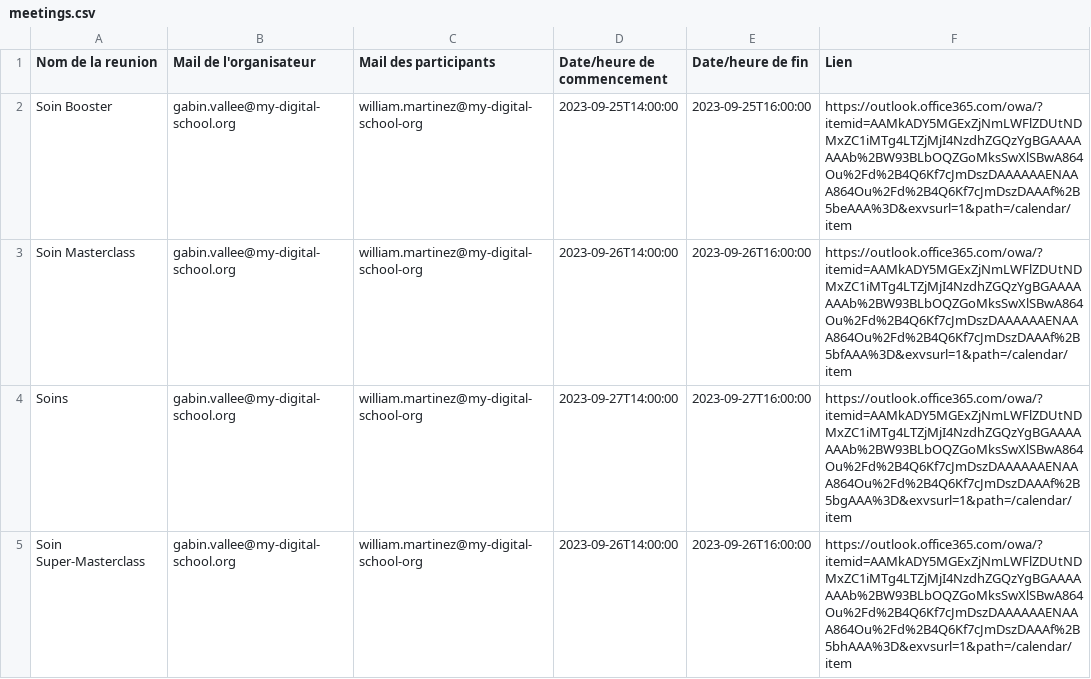
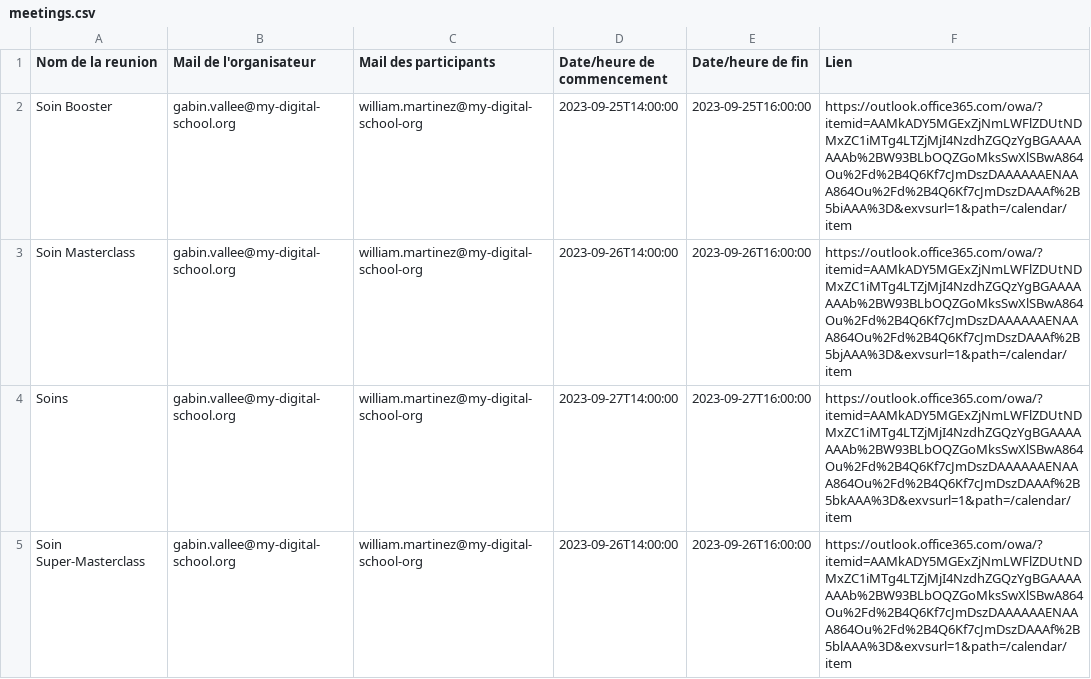
Before and after one commit to VGabin/2023-workshop-1, a CSV file: src/routes/meetings.csv, drawn as a sheet.

```diff
--- a/src/routes/meetings.csv
+++ b/src/routes/meetings.csv
@@ -1,5 +1,5 @@
 Nom de la reunion;Mail de l'organisateur;Mail des participants;Date/heure de commencement;Date/heure de fin;Lien
-Soin Booster;gabin.vallee@my-digital-school.org;william.martinez@my-digital-school-org;2023-09-25T14:00:00;2023-09-25T16:00:00;https://outlook.office365.com/owa/?itemid=AAMkADY5MGExZjNmLWFlZDUtNDMxZC1iMTg4LTZjMjI4NzdhZGQzYgBGAAAAAAAb%2BW93BLbOQZGoMksSwXlSBwA864Ou%2Fd%2B4Q6Kf7cJmDszDAAAAAAENAAA864Ou%2Fd%2B4Q6Kf7cJmDszDAAAf%2B5beAAA%3D&exvsurl=1&path=/calendar/item
-Soin Masterclass;gabin.vallee@my-digital-school.org;william.martinez@my-digital-school-org;2023-09-26T14:00:00;2023-09-26T16:00:00;https://outlook.office365.com/owa/?itemid=AAMkADY5MGExZjNmLWFlZDUtNDMxZC1iMTg4LTZjMjI4NzdhZGQzYgBGAAAAAAAb%2BW93BLbOQZGoMksSwXlSBwA864Ou%2Fd%2B4Q6Kf7cJmDszDAAAAAAENAAA864Ou%2Fd%2B4Q6Kf7cJmDszDAAAf%2B5bfAAA%3D&exvsurl=1&path=/calendar/item
-Soins;gabin.vallee@my-digital-school.org;william.martinez@my-digital-school-org;2023-09-27T14:00:00;2023-09-27T16:00:00;https://outlook.office365.com/owa/?itemid=AAMkADY5MGExZjNmLWFlZDUtNDMxZC1iMTg4LTZjMjI4NzdhZGQzYgBGAAAAAAAb%2BW93BLbOQZGoMksSwXlSBwA864Ou%2Fd%2B4Q6Kf7cJmDszDAAAAAAENAAA864Ou%2Fd%2B4Q6Kf7cJmDszDAAAf%2B5bgAAA%3D&exvsurl=1&path=/calendar/item
-Soin Super-Masterclass;gabin.vallee@my-digital-school.org;william.martinez@my-digital-school-org;2023-09-26T14:00:00;2023-09-26T16:00:00;https://outlook.office365.com/owa/?itemid=AAMkADY5MGExZjNmLWFlZDUtNDMxZC1iMTg4LTZjMjI4NzdhZGQzYgBGAAAAAAAb%2BW93BLbOQZGoMksSwXlSBwA864Ou%2Fd%2B4Q6Kf7cJmDszDAAAAAAENAAA864Ou%2Fd%2B4Q6Kf7cJmDszDAAAf%2B5bhAAA%3D&exvsurl=1&path=/calendar/item
+Soin Booster;gabin.vallee@my-digital-school.org;william.martinez@my-digital-school-org;2023-09-25T14:00:00;2023-09-25T16:00:00;https://outlook.office365.com/owa/?itemid=AAMkADY5MGExZjNmLWFlZDUtNDMxZC1iMTg4LTZjMjI4NzdhZGQzYgBGAAAAAAAb%2BW93BLbOQZGoMksSwXlSBwA864Ou%2Fd%2B4Q6Kf7cJmDszDAAAAAAENAAA864Ou%2Fd%2B4Q6Kf7cJmDszDAAAf%2B5biAAA%3D&exvsurl=1&path=/calendar/item
+Soin Masterclass;gabin.vallee@my-digital-school.org;william.martinez@my-digital-school-org;2023-09-26T14:00:00;2023-09-26T16:00:00;https://outlook.office365.com/owa/?itemid=AAMkADY5MGExZjNmLWFlZDUtNDMxZC1iMTg4LTZjMjI4NzdhZGQzYgBGAAAAAAAb%2BW93BLbOQZGoMksSwXlSBwA864Ou%2Fd%2B4Q6Kf7cJmDszDAAAAAAENAAA864Ou%2Fd%2B4Q6Kf7cJmDszDAAAf%2B5bjAAA%3D&exvsurl=1&path=/calendar/item
+Soins;gabin.vallee@my-digital-school.org;william.martinez@my-digital-school-org;2023-09-27T14:00:00;2023-09-27T16:00:00;https://outlook.office365.com/owa/?itemid=AAMkADY5MGExZjNmLWFlZDUtNDMxZC1iMTg4LTZjMjI4NzdhZGQzYgBGAAAAAAAb%2BW93BLbOQZGoMksSwXlSBwA864Ou%2Fd%2B4Q6Kf7cJmDszDAAAAAAENAAA864Ou%2Fd%2B4Q6Kf7cJmDszDAAAf%2B5bkAAA%3D&exvsurl=1&path=/calendar/item
+Soin Super-Masterclass;gabin.vallee@my-digital-school.org;william.martinez@my-digital-school-org;2023-09-26T14:00:00;2023-09-26T16:00:00;https://outlook.office365.com/owa/?itemid=AAMkADY5MGExZjNmLWFlZDUtNDMxZC1iMTg4LTZjMjI4NzdhZGQzYgBGAAAAAAAb%2BW93BLbOQZGoMksSwXlSBwA864Ou%2Fd%2B4Q6Kf7cJmDszDAAAAAAENAAA864Ou%2Fd%2B4Q6Kf7cJmDszDAAAf%2B5blAAA%3D&exvsurl=1&path=/calendar/item
```
Also changed, not shown: src/services/data.csv, 1 other file.
